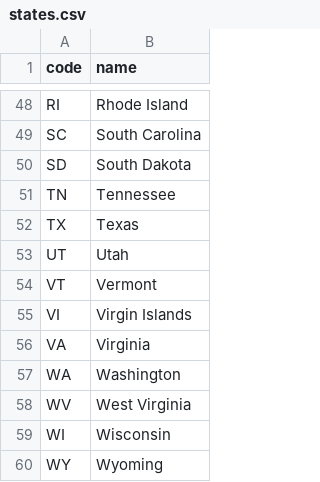
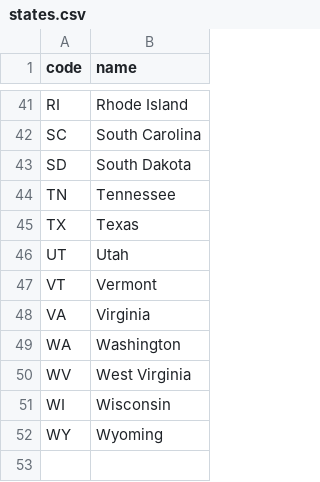
Before and after one commit to candrdk/ProbePosts, a CSV file: data/states.csv, drawn as a sheet; only a part is shown, gaps mark what is left out; removed rows and columns are numbered as before the commit, all else as after; the diff covers the shown part only; the diff names each change by its address in the sheet, - before the commit and + after, or states it on an @@ line.

```diff
--- a/data/states.csv
+++ b/data/states.csv
-row 55: VI | Virgin Islands
```
Also changed, not shown: 7 removed rows and 1 moved row elsewhere in this file, 11 other files.
